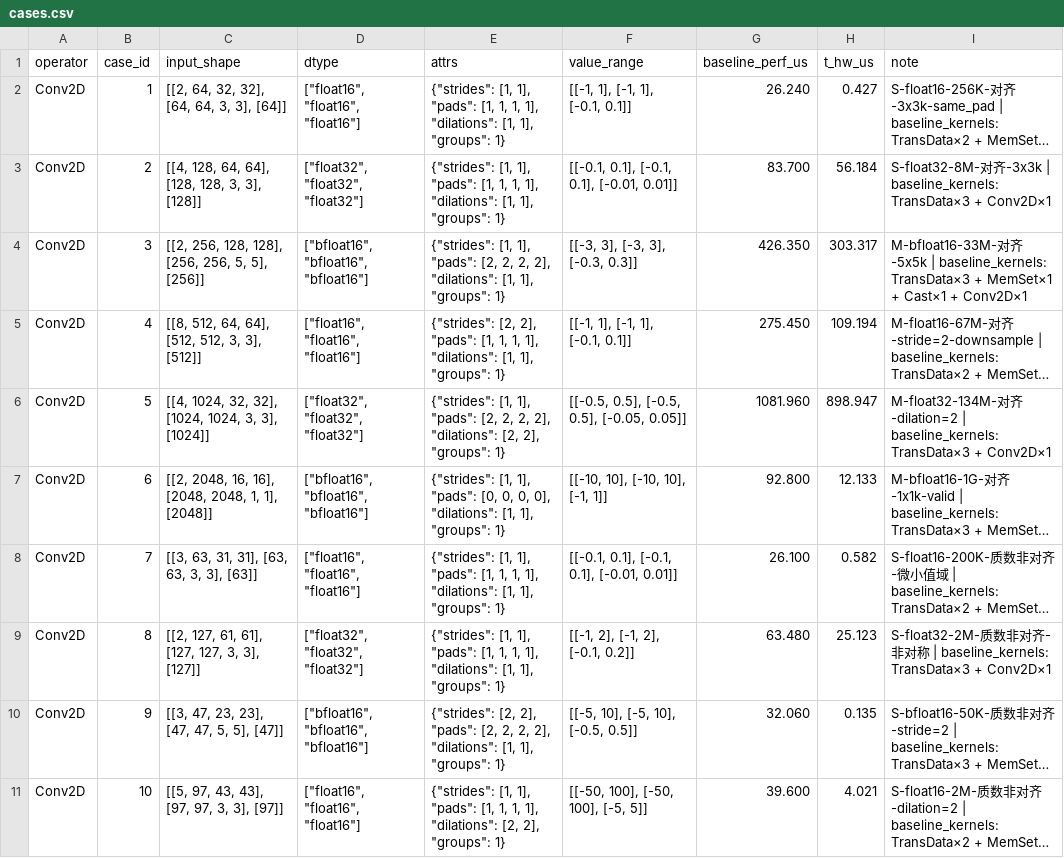
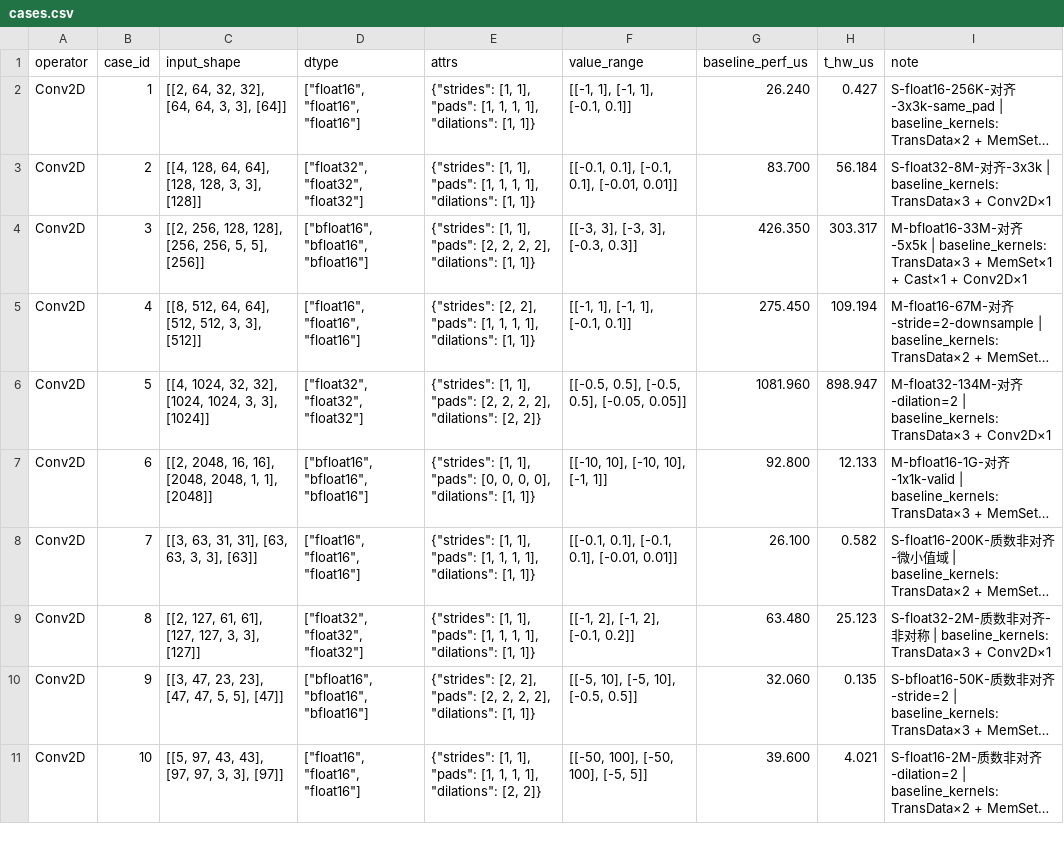
Before and after one commit to botcanlearn/cann-bench-upstream, a CSV file: tasks/level3/conv_2d/cases.csv, drawn as a sheet; only a part is shown; long unchanged cells end in …; the diff covers the shown part only; the diff names each change by its address in the sheet, - before the commit and + after, or states it on an @@ line.

Commit message:
refactor(tasks): baseline fills + accuracy fixes + cases refresh across 16 operators
Co-authored-by: gxj1123<gao.xuejian1@huawei.com>



# message auto-generated for no-merge-commit merge:
!64 merge refactor/tasks-content-fixes into master

refactor(tasks): baseline fills + accuracy fixes + cases refresh across 16 operators

Created-by: gxj1123
Commit-by: gxj1123
Merged-by: cann-robot
Description: **43 files, +717 / -709.** Touches `cases.yaml` / `cases.csv` / `golden.py` / `proto.yaml` across 16 operators in `tasks/level2-4`.

### Baseline fills (`baseline_perf_us` populated, cases benched)

- `level2/unsorted_segment_sum` — refreshed CANN baselines (20/20)
- `level3/moe_finalize_routing` — fill baselines + fix shape/range data
- `level3/moe_re_routing` — fill baselines + fix dtype/input data
- `level3/moe_gating_top_k_softmax` — 20/20 `MoeGatingTopKSoftmax×1` baselines
- `level3/roi_align` — fill baselines reflecting the full `torch_npu` V1 dispatch chain (no fast path for the rare dtype combos)

### Accuracy fixes

- `level3/quant_matmul` — 精度修复，20/20 PASS now
- `level3/dequant_swiglu_quant` — `golden` + `cases` reverted to correct dtype matrix (wrong fp32/fp64 entry removed; doc drift repaired)
- `level3/engram_gate_fusion` — `golden` + `cases` tightened after the rename from `engram` (op now reflects fused-gate semantics)
- `level3/conv_2d` — `golden` tweak for the `bias=None` path
- `level3/roi_align` — `golden` alignment with the V1 dispatch behavior

### Spec / cases refinements

- `level3/unique` — tighten desc/cases, wire bit-exact precision
- `level3/adaptive_avg_pool_3d`, `depthwise_conv_2d`, `top_k` — case cleanup / shape range trims
- `level2/dynamic_quant`, `maximum` — yaml content polish
- `level4/gqa`, `mha`, `mla`, `sparse_flash_attention` — clip `baseline_perf_us` when measured > 5× `t_hw_us` (treated as unreliable, set to `null` so the score path falls back cleanly); cases trimmed for stability
- `proto.yaml` polish on `unsorted_segment_sum` / `conv_2d` / `quant_matmul` / `roi_align` / `unique`

See merge request: cann/cann-bench!64

```diff
--- a/tasks/level3/conv_2d/cases.csv
+++ b/tasks/level3/conv_2d/cases.csv
-E2:E3 (attrs): …"dilations": [1, 1], "groups": 1}
+E2:E3 (attrs): …"dilations": [1, 1]}
-E4 (attrs): …"dilations": [1, 1], "groups": 1}
+E4 (attrs): …"dilations": [1, 1]}
-E5 (attrs): …"dilations": [1, 1], "groups": 1}
+E5 (attrs): …"dilations": [1, 1]}
-E6 (attrs): …"dilations": [2, 2], "groups": 1}
+E6 (attrs): …"dilations": [2, 2]}
-E7 (attrs): …"dilations": [1, 1], "groups": 1}
+E7 (attrs): …"dilations": [1, 1]}
-E8:E9 (attrs): …"dilations": [1, 1], "groups": 1}
+E8:E9 (attrs): …"dilations": [1, 1]}
-E10 (attrs): …"dilations": [1, 1], "groups": 1}
+E10 (attrs): …"dilations": [1, 1]}
-E11 (attrs): …"dilations": [2, 2], "groups": 1}
+E11 (attrs): …"dilations": [2, 2]}
```
Also changed, not shown: 10 edited cells elsewhere in this file, tasks/level2/unsorted_segment_sum/cases.csv, tasks/level3/engram_gate_fusion/cases.csv, 40 other files.
